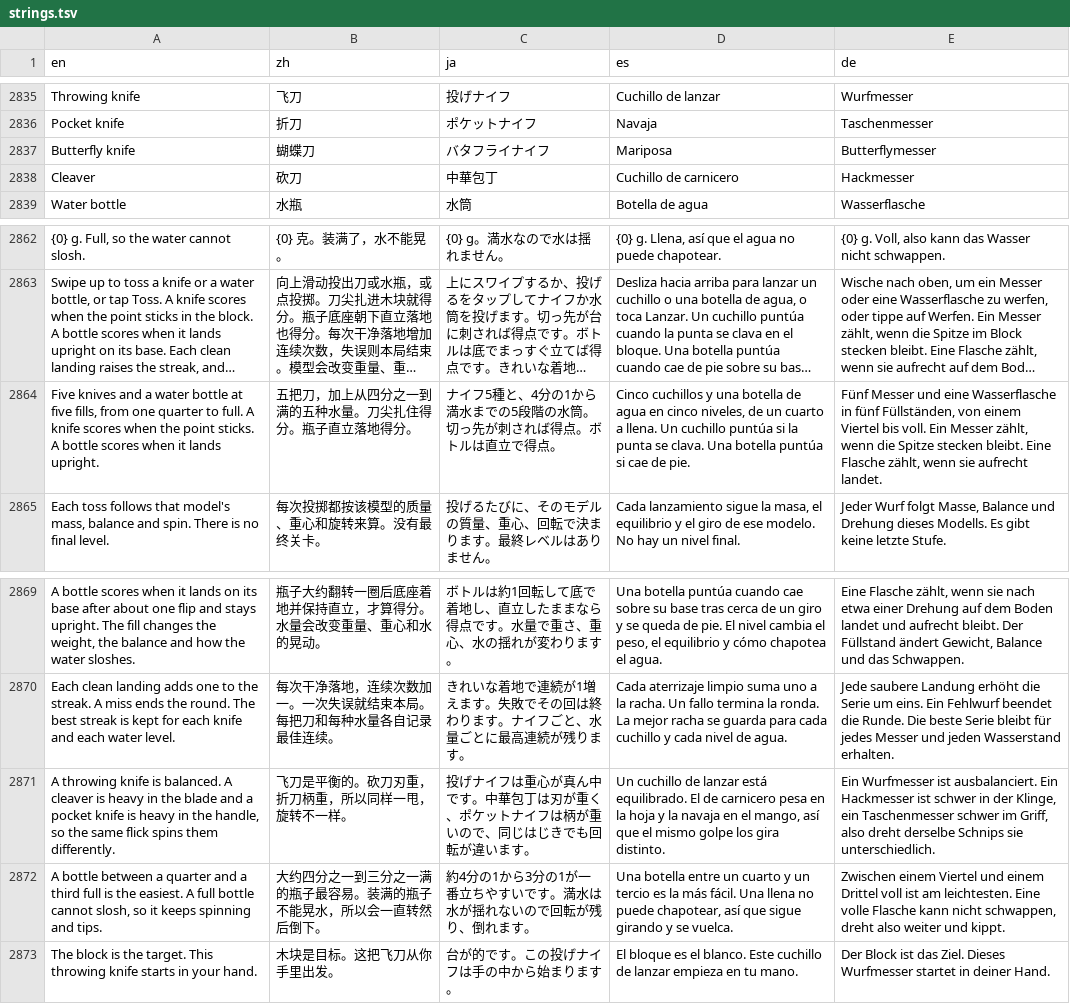
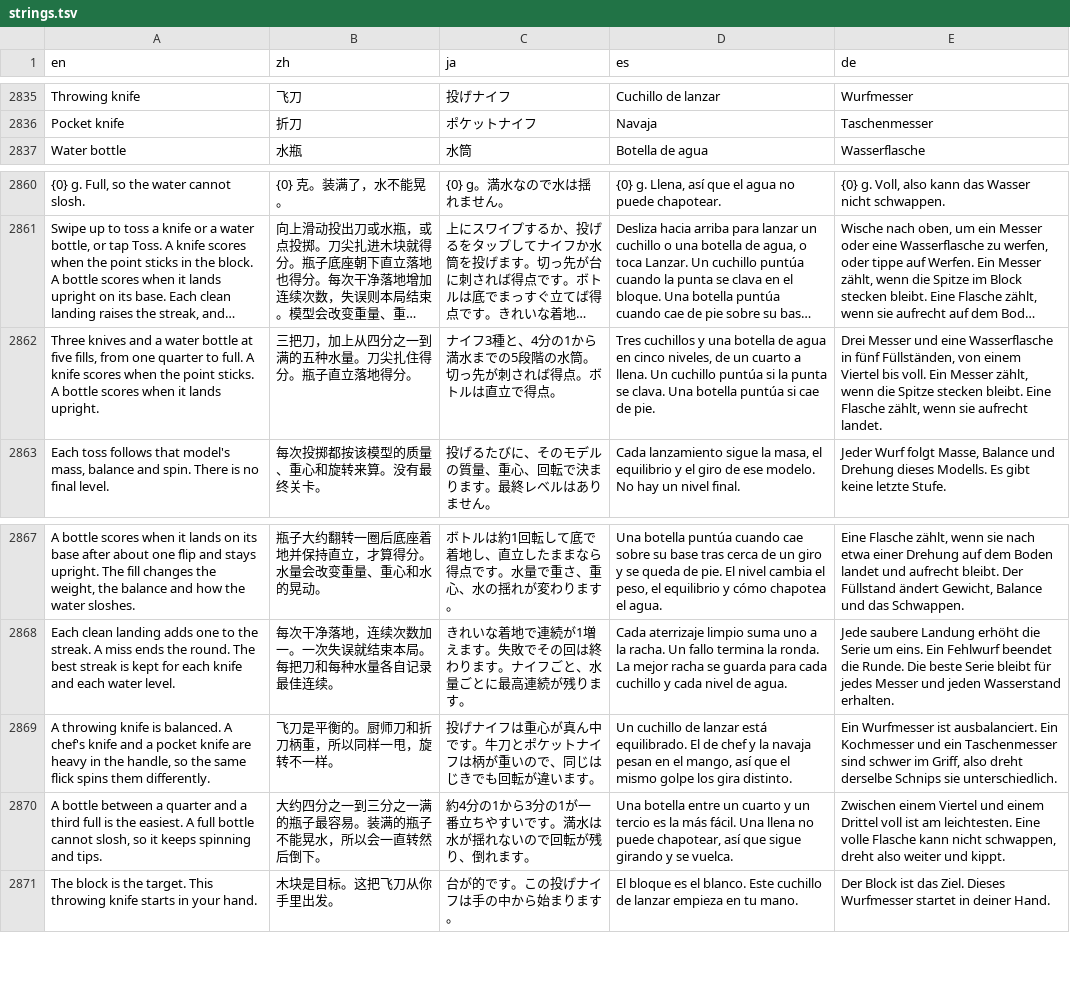
Before and after one commit to unexpear/pencil-and-tile, a TSV file: app/src/main/assets/i18n/strings.tsv, drawn as a sheet; only a part is shown, gaps mark what is left out; long unchanged cells end in …; removed rows and columns are numbered as before the commit, all else as after; the diff names each change by its address in the sheet, - before the commit and + after, or states it on an @@ line.

```diff
--- a/app/src/main/assets/i18n/strings.tsv
+++ b/app/src/main/assets/i18n/strings.tsv
-row 2837: Butterfly knife | 蝴蝶刀 | バタフライナイフ | Mariposa | Butterflymesser
-row 2838: Cleaver | 砍刀 | 中華包丁 | Cuchillo de carnicero | Hackmesser
-A2862 (en): Five knives and…
+A2862 (en): Three knives and…
-B2862 (zh): 五把刀，加上从四分之一到满的五种水量。刀尖扎住得分。瓶子直立落地得分。
+B2862 (zh): 三把刀，加上从四分之一到满的五种水量。刀尖扎住得分。瓶子直立落地得分。
-C2862 (ja): ナイフ5種と、4…
+C2862 (ja): ナイフ3種と、4…
-D2862 (es): Cinco cuchillos y…
+D2862 (es): Tres cuchillos y…
-E2862 (de): Fünf Messer und…
+E2862 (de): Drei Messer und…
-A2869 (en): …balanced. A cleaver is heavy in the blade and a pocket knife is heavy in…
+A2869 (en): …balanced. A chef's knife and a pocket knife are heavy in…
-B2869 (zh): 飞刀是平衡的。砍刀刃重，折刀柄重，所以同样一甩，旋转不一样。
+B2869 (zh): 飞刀是平衡的。厨师刀和折刀柄重，所以同样一甩，旋转不一样。
-C2869 (ja): …中です。中華包丁は刃が重く、ポケット…
+C2869 (ja): …中です。牛刀とポケット…
-D2869 (es): …El de carnicero pesa en la hoja y la navaja en el…
+D2869 (es): …El de chef y la navaja pesan en el…
-E2869 (de): …ausbalanciert. Ein Hackmesser ist schwer in der Klinge, ein Taschenmesser schwer im…
+E2869 (de): …ausbalanciert. Ein Kochmesser und ein Taschenmesser sind schwer im…
```
Also changed, not shown: 21 other files.
